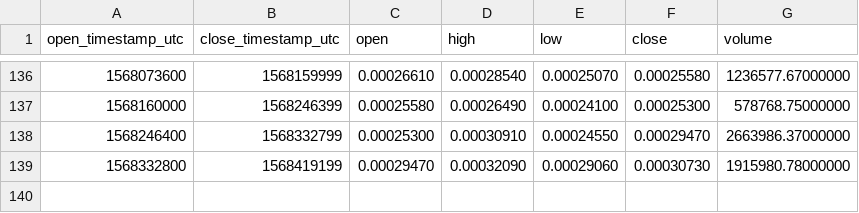
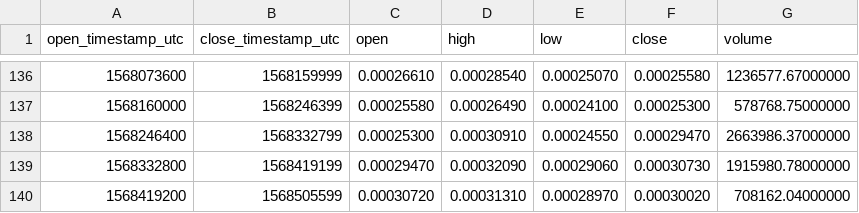
Before and after one commit to cryptobigbro/binance-ATOMBTC, a CSV file: binance-ATOMBTC-1d.csv, drawn as a sheet; only a part is shown, gaps mark what is left out; the diff names each change by its address in the sheet, - before the commit and + after, or states it on an @@ line.

```diff
--- a/binance-ATOMBTC-1d.csv
+++ b/binance-ATOMBTC-1d.csv
+row 140: 1568419200 | 1568505599 | 0.00030720 | 0.00031310 | 0.00028970 | 0.00030020 | 708162.04000000
```
Also changed, not shown: binance-ATOMBTC-1h.csv.
